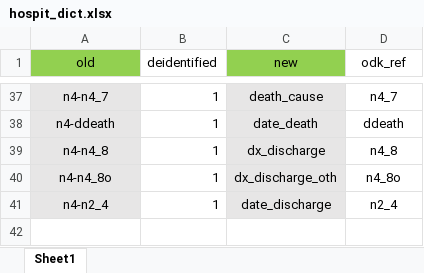
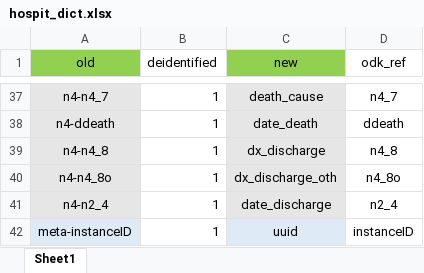
Before and after one commit to SwissTPH/timci, an Excel workbook: inst/extdata/hospit_dict.xlsx, sheet Sheet1, drawn as a sheet; only a part is shown, gaps mark what is left out; values as stored, in another font and other column widths than the file's, no borders; the diff names each change by its address in the sheet, - before the commit and + after, or states it on an @@ line.

Commit message:
Create specific dictionary for hospit export in TZ

```diff
--- a/inst/extdata/hospit_dict.xlsx (sheet Sheet1)
+++ b/inst/extdata/hospit_dict.xlsx (sheet Sheet1)
+row 42: meta-instanceID | 1 | uuid | instanceID
```
Also changed, not shown: 1 other file.
